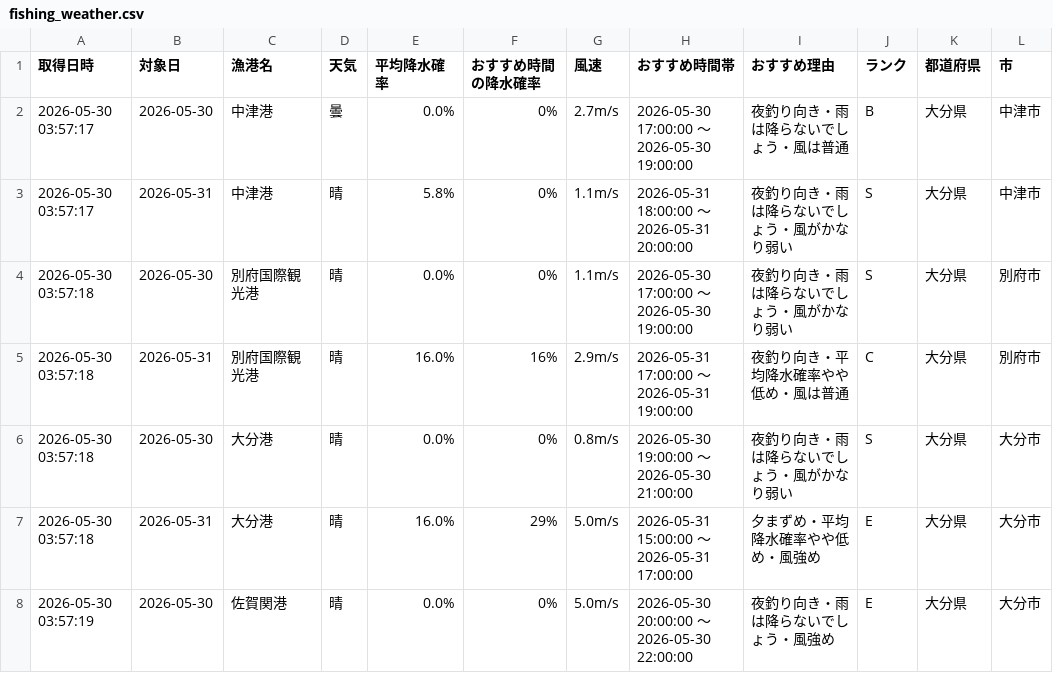
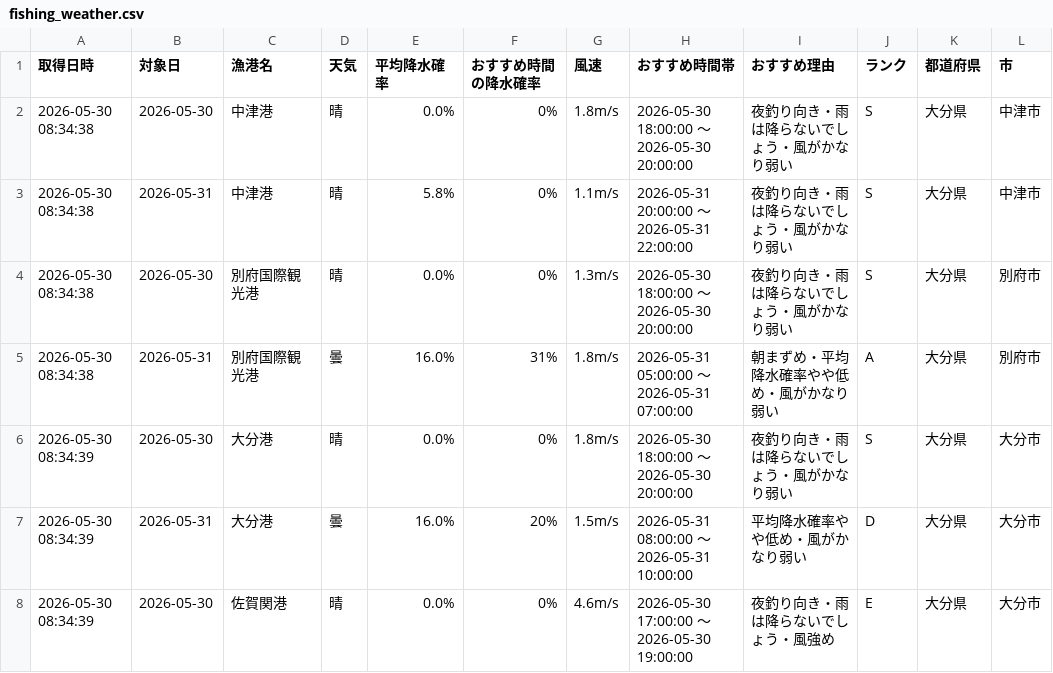
Before and after one commit to Naoya-ya-man/oita-fishing-dashboard, a CSV file: fishing_weather.csv, drawn as a sheet; only a part is shown; the diff covers the shown part only.

```diff
--- a/fishing_weather.csv
+++ b/fishing_weather.csv
@@ -1,8 +1,8 @@
 取得日時,対象日,漁港名,天気,平均降水確率,おすすめ時間の降水確率,風速,おすすめ時間帯,おすすめ理由,ランク,都道府県,市
-2026-05-30 03:57:17,2026-05-30,中津港,曇,0.0%,0%,2.7m/s,2026-05-30 17:00:00 ～ 2026-05-30 19:00:00,夜釣り向き・雨は降らないでしょう・風は普通,B,大分県,中津市
-2026-05-30 03:57:17,2026-05-31,中津港,晴,5.8%,0%,1.1m/s,2026-05-31 18:00:00 ～ 2026-05-31 20:00:00,夜釣り向き・雨は降らないでしょう・風がかなり弱い,S,大分県,中津市
-2026-05-30 03:57:18,2026-05-30,別府国際観光港,晴,0.0%,0%,1.1m/s,2026-05-30 17:00:00 ～ 2026-05-30 19:00:00,夜釣り向き・雨は降らないでしょう・風がかなり弱い,S,大分県,別府市
-2026-05-30 03:57:18,2026-05-31,別府国際観光港,晴,16.0%,16%,2.9m/s,2026-05-31 17:00:00 ～ 2026-05-31 19:00:00,夜釣り向き・平均降水確率やや低め・風は普通,C,大分県,別府市
-2026-05-30 03:57:18,2026-05-30,大分港,晴,0.0%,0%,0.8m/s,2026-05-30 19:00:00 ～ 2026-05-30 21:00:00,夜釣り向き・雨は降らないでしょう・風がかなり弱い,S,大分県,大分市
-2026-05-30 03:57:18,2026-05-31,大分港,晴,16.0%,29%,5.0m/s,2026-05-31 15:00:00 ～ 2026-05-31 17:00:00,夕まずめ・平均降水確率やや低め・風強め,E,大分県,大分市
-2026-05-30 03:57:19,2026-05-30,佐賀関港,晴,0.0%,0%,5.0m/s,2026-05-30 20:00:00 ～ 2026-05-30 22:00:00,夜釣り向き・雨は降らないでしょう・風強め,E,大分県,大分市
+2026-05-30 08:34:38,2026-05-30,中津港,晴,0.0%,0%,1.8m/s,2026-05-30 18:00:00 ～ 2026-05-30 20:00:00,夜釣り向き・雨は降らないでしょう・風がかなり弱い,S,大分県,中津市
+2026-05-30 08:34:38,2026-05-31,中津港,晴,5.8%,0%,1.1m/s,2026-05-31 20:00:00 ～ 2026-05-31 22:00:00,夜釣り向き・雨は降らないでしょう・風がかなり弱い,S,大分県,中津市
+2026-05-30 08:34:38,2026-05-30,別府国際観光港,晴,0.0%,0%,1.3m/s,2026-05-30 18:00:00 ～ 2026-05-30 20:00:00,夜釣り向き・雨は降らないでしょう・風がかなり弱い,S,大分県,別府市
+2026-05-30 08:34:38,2026-05-31,別府国際観光港,曇,16.0%,31%,1.8m/s,2026-05-31 05:00:00 ～ 2026-05-31 07:00:00,朝まずめ・平均降水確率やや低め・風がかなり弱い,A,大分県,別府市
+2026-05-30 08:34:39,2026-05-30,大分港,晴,0.0%,0%,1.8m/s,2026-05-30 18:00:00 ～ 2026-05-30 20:00:00,夜釣り向き・雨は降らないでしょう・風がかなり弱い,S,大分県,大分市
+2026-05-30 08:34:39,2026-05-31,大分港,曇,16.0%,20%,1.5m/s,2026-05-31 08:00:00 ～ 2026-05-31 10:00:00,平均降水確率やや低め・風がかなり弱い,D,大分県,大分市
+2026-05-30 08:34:39,2026-05-30,佐賀関港,晴,0.0%,0%,4.6m/s,2026-05-30 17:00:00 ～ 2026-05-30 19:00:00,夜釣り向き・雨は降らないでしょう・風強め,E,大分県,大分市
```
Also changed, not shown: 30 edited cells elsewhere in this file.
